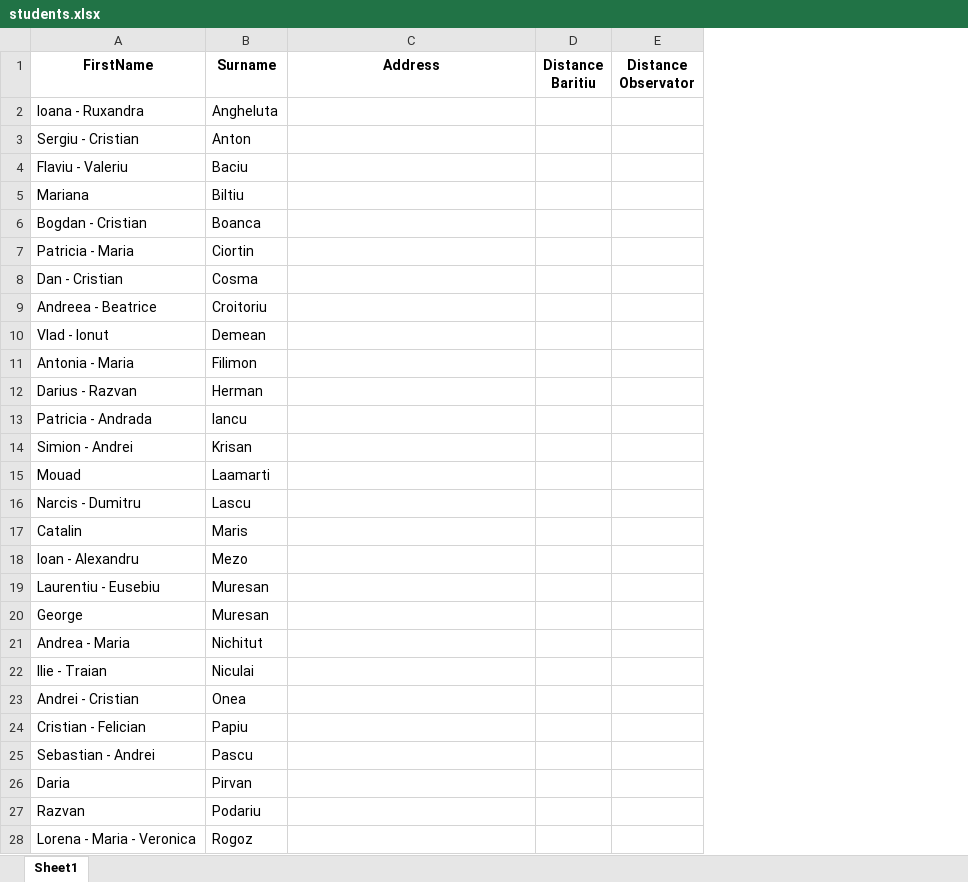
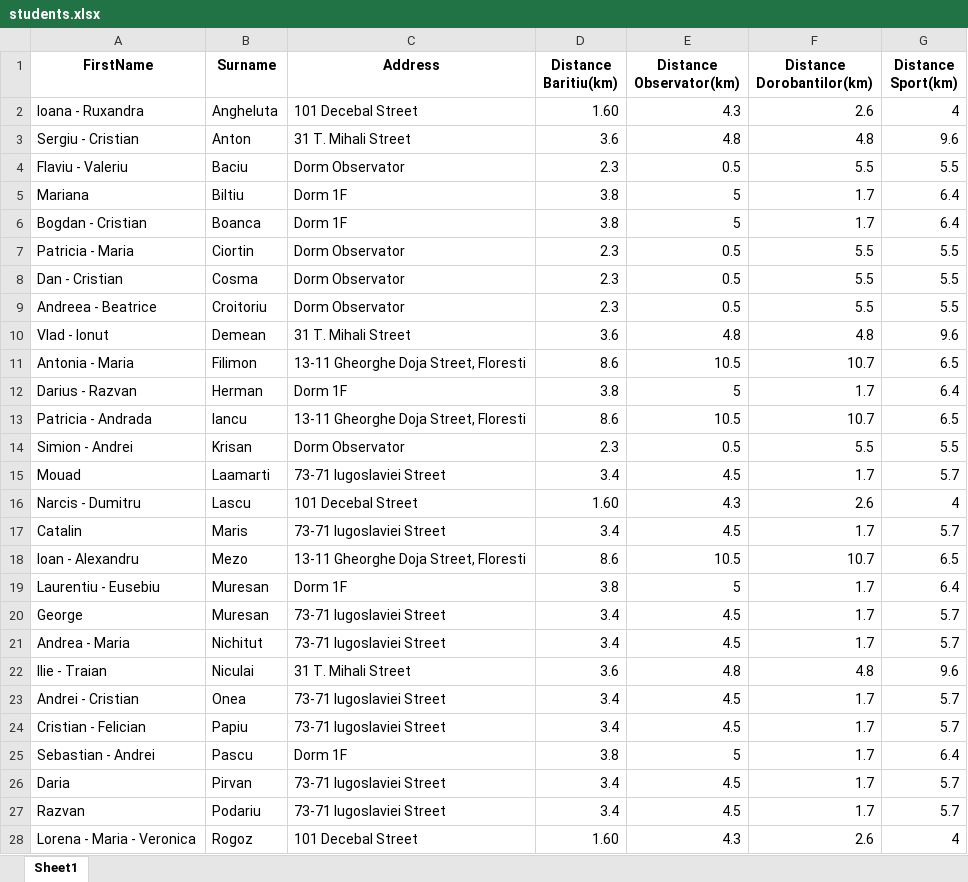
Before and after one commit to IuliaCipleu/University-Ontology, an Excel workbook: excel/students.xlsx, sheet Sheet1, drawn as a sheet; only a part is shown; values as stored, in another font and other column widths than the file's, no borders; removed rows and columns are numbered as before the commit, all else as after; the diff covers the shown part only; the diff names each change by its address in the sheet, - before the commit and + after, or states it on an @@ line.

Commit message:
excel students with locations

```diff
--- a/excel/students.xlsx (sheet Sheet1)
+++ b/excel/students.xlsx (sheet Sheet1)
-column D (Distance Baritiu), empty
-column E (Distance Observator), empty
+column D (Distance Baritiu(km)), rows 2-28: 1.60 | 3.6 | 2.3 | 3.8 | 3.8 | 2.3 | 2.3 | 2.3 | 3.6 | 8.6 | 3.8 | 8.6 | 2.3 | 3.4 | 1.60 | 3.4 | 8.6 | 3.8 | 3.4 | 3.4 | 3.6 | 3.4 | 3.4 | 3.8 | 3.4 | 3.4 | 1.60
+column E (Distance Observator(km)), rows 2-28: 4.3 | 4.8 | 0.5 | 5 | 5 | 0.5 | 0.5 | 0.5 | 4.8 | 10.5 | 5 | 10.5 | 0.5 | 4.5 | 4.3 | 4.5 | 10.5 | 5 | 4.5 | 4.5 | 4.8 | 4.5 | 4.5 | 5 | 4.5 | 4.5 | 4.3
+column F (Distance Dorobantilor(km)), rows 2-28: 2.6 | 4.8 | 5.5 | 1.7 | 1.7 | 5.5 | 5.5 | 5.5 | 4.8 | 10.7 | 1.7 | 10.7 | 5.5 | 1.7 | 2.6 | 1.7 | 10.7 | 1.7 | 1.7 | 1.7 | 4.8 | 1.7 | 1.7 | 1.7 | 1.7 | 1.7 | 2.6
+column G (Distance Sport(km)), rows 2-28: 4 | 9.6 | 5.5 | 6.4 | 6.4 | 5.5 | 5.5 | 5.5 | 9.6 | 6.5 | 6.4 | 6.5 | 5.5 | 5.7 | 4 | 5.7 | 6.5 | 6.4 | 5.7 | 5.7 | 9.6 | 5.7 | 5.7 | 6.4 | 5.7 | 5.7 | 4
-C2 (Address): (empty)
+C2 (Address): 101 Decebal Street
-C3 (Address): (empty)
+C3 (Address): 31 T. Mihali Street
-C4 (Address): (empty)
+C4 (Address): Dorm Observator
-C5:C6 (Address): (empty)
+C5:C6 (Address): Dorm 1F
-C7:C9 (Address): (empty)
+C7:C9 (Address): Dorm Observator
-C10 (Address): (empty)
+C10 (Address): 31 T. Mihali Street
-C11 (Address): (empty)
+C11 (Address): 13-11 Gheorghe Doja Street, Floresti
-C12 (Address): (empty)
+C12 (Address): Dorm 1F
-C13 (Address): (empty)
+C13 (Address): 13-11 Gheorghe Doja Street, Floresti
-C14 (Address): (empty)
+C14 (Address): Dorm Observator
-C15 (Address): (empty)
+C15 (Address): 73-71 Iugoslaviei Street
-C16 (Address): (empty)
+C16 (Address): 101 Decebal Street
-C17 (Address): (empty)
+C17 (Address): 73-71 Iugoslaviei Street
-C18 (Address): (empty)
+C18 (Address): 13-11 Gheorghe Doja Street, Floresti
-C19 (Address): (empty)
+C19 (Address): Dorm 1F
-C20:C21 (Address): (empty)
+C20:C21 (Address): 73-71 Iugoslaviei Street
-C22 (Address): (empty)
+C22 (Address): 31 T. Mihali Street
-C23:C24 (Address): (empty)
+C23:C24 (Address): 73-71 Iugoslaviei Street
-C25 (Address): (empty)
+C25 (Address): Dorm 1F
-C26:C27 (Address): (empty)
+C26:C27 (Address): 73-71 Iugoslaviei Street
-C28 (Address): (empty)
+C28 (Address): 101 Decebal Street
```
Also changed, not shown: 82 edited cells elsewhere in this sheet.
